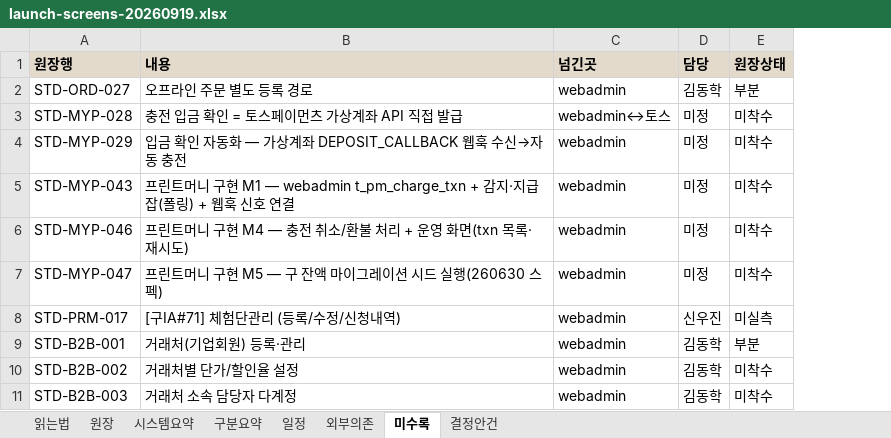
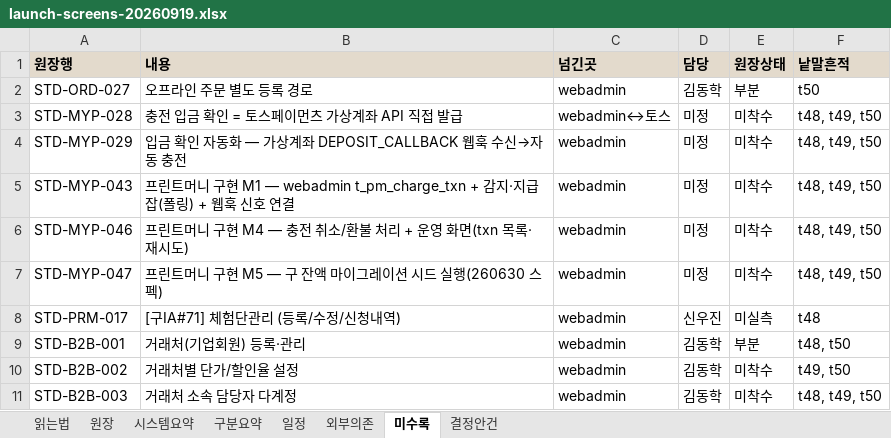
Before and after one commit to skeeper75/HuniWeb, an Excel workbook: _workspace/huni-launch-runway/08_system-screen/t51/reports/launch-screens-20260919.xlsx, sheet 미수록, drawn as a sheet; only a part is shown; values as stored, in another font and other column widths than the file's, no borders; the diff names each change by its address in the sheet, - before the commit and + after, or states it on an @@ line.

```diff
--- a/_workspace/huni-launch-runway/08_system-screen/t51/reports/launch-screens-20260919.xlsx (sheet 미수록)
+++ b/_workspace/huni-launch-runway/08_system-screen/t51/reports/launch-screens-20260919.xlsx (sheet 미수록)
+column F (낱말흔적), rows 2-11: t50 | t48, t49, t50 | t48, t49, t50 | t48, t49, t50 | t48, t49, t50 | t48, t49, t50 | t48 | t48, t50 | t49, t50 | t48, t49, t50
```
Also changed, not shown: sheet 읽는법, 10 other files.
